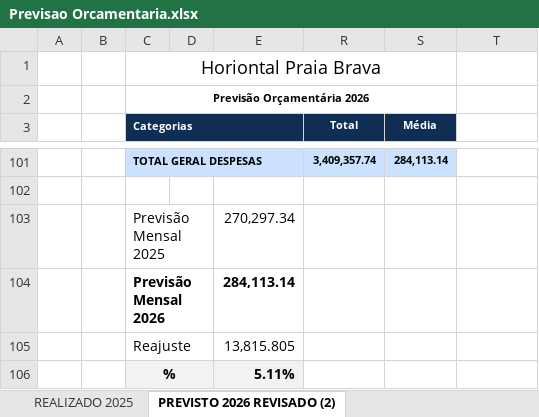
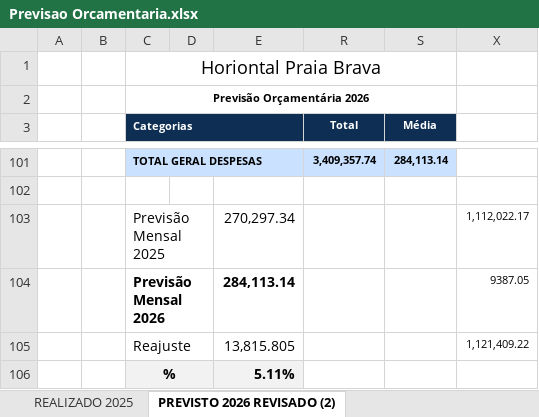
Before and after one commit to OniGarcia/condobugdet, an Excel workbook: Previsao Orcamentaria.xlsx, sheet PREVISTO 2026 REVISADO (2), drawn as a sheet; only a part is shown, gaps mark what is left out; values as stored, in another font and other column widths than the file's, no borders; addresses are those after the commit; the diff names each change by its address in the sheet, - before the commit and + after, or states it on an @@ line.

```diff
--- a/Previsao Orcamentaria.xlsx (sheet PREVISTO 2026 REVISADO (2))
+++ b/Previsao Orcamentaria.xlsx (sheet PREVISTO 2026 REVISADO (2))
-X103: (empty)
+X103: 1,112,022.17
-X104: (empty)
+X104: 9387.05
-X105: (empty)
+X105: 1,121,409.22
```
Also changed, not shown: 5 other files.
